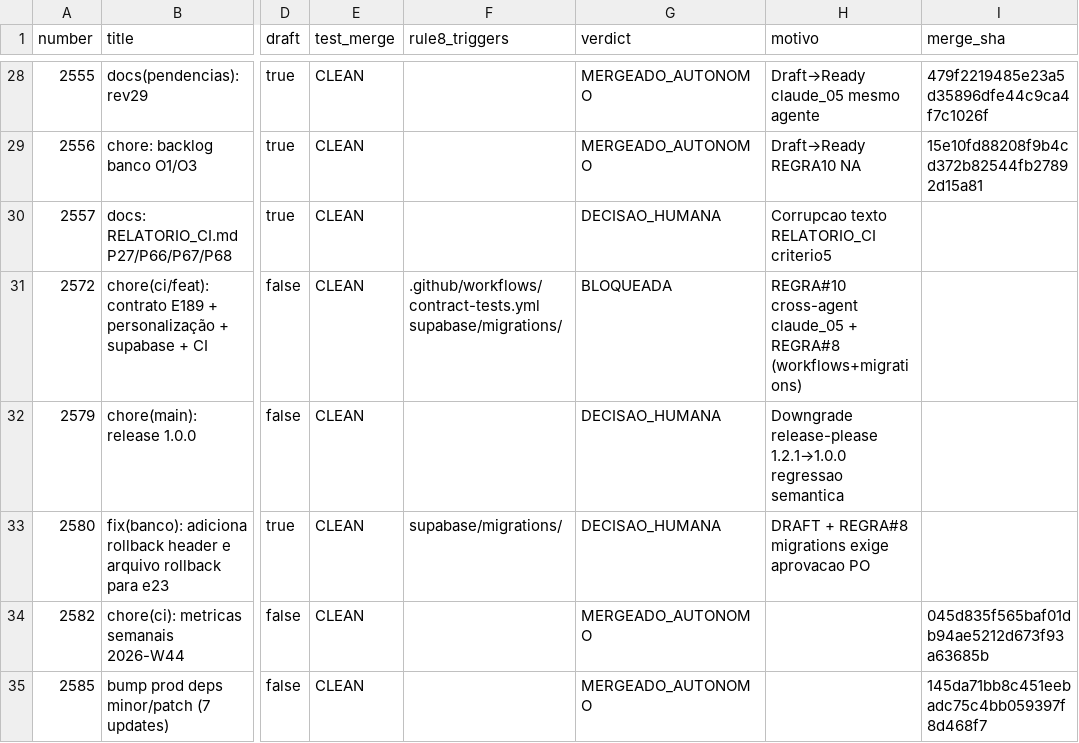
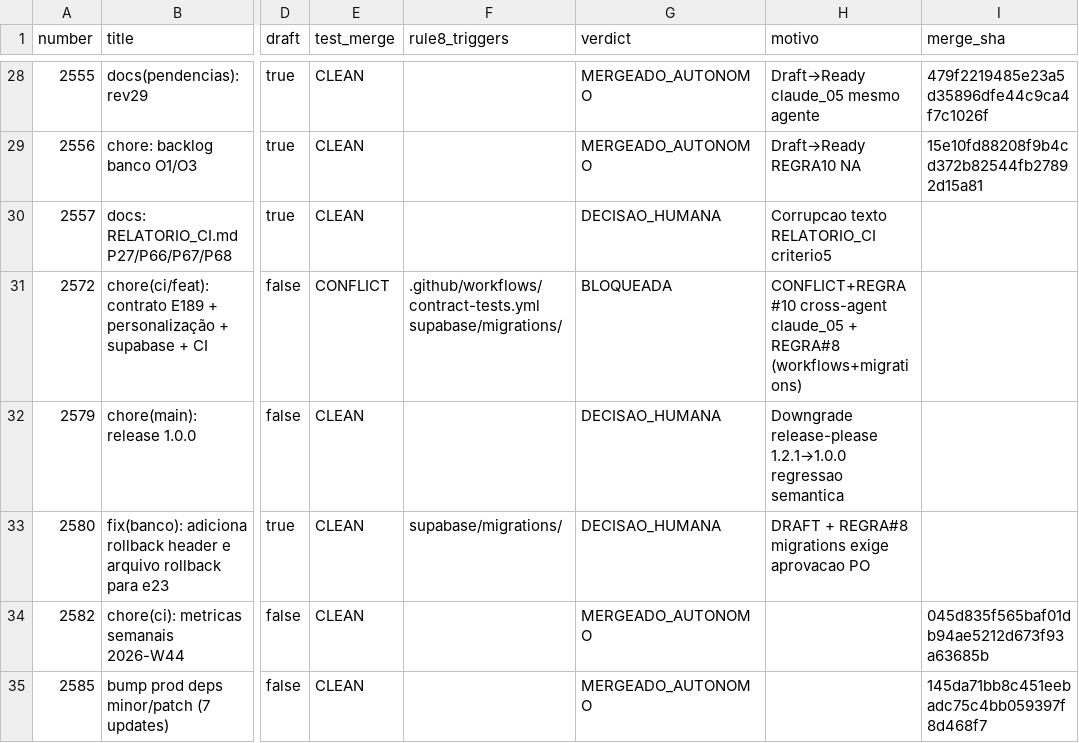
Before and after one commit to adm01-debug/Promo_Gifts_V4, a CSV file: analise-prs/prs.csv, drawn as a sheet; only a part is shown, gaps mark what is left out; the diff names each change by its address in the sheet, - before the commit and + after, or states it on an @@ line.

```diff
--- a/analise-prs/prs.csv
+++ b/analise-prs/prs.csv
-E31 (test_merge): CLEAN
+E31 (test_merge): CONFLICT
-H31 (motivo): REGRA#10 cross-agent claude_05…
+H31 (motivo): CONFLICT+REGRA#10 cross-agent claude_05…
```
Also changed, not shown: 6 other files.
